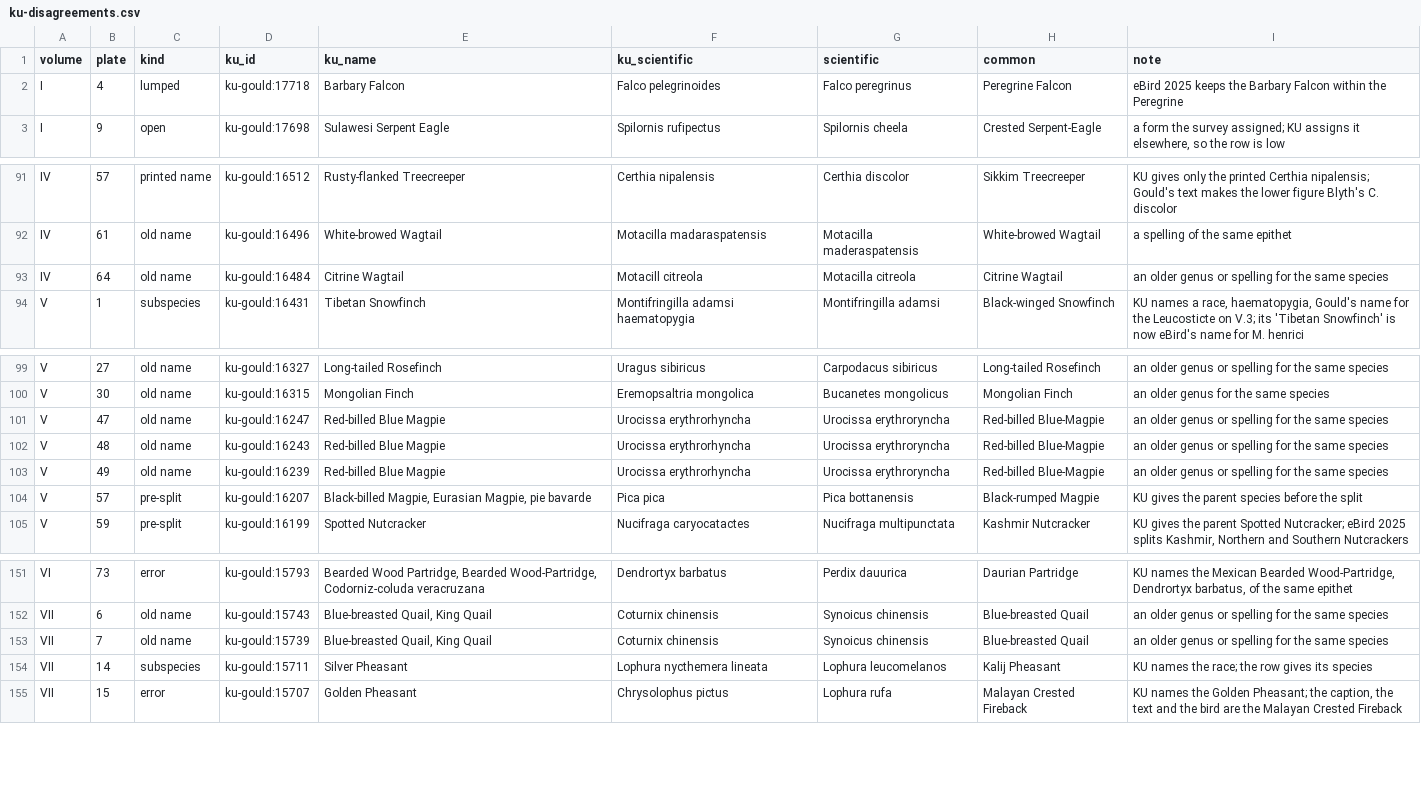
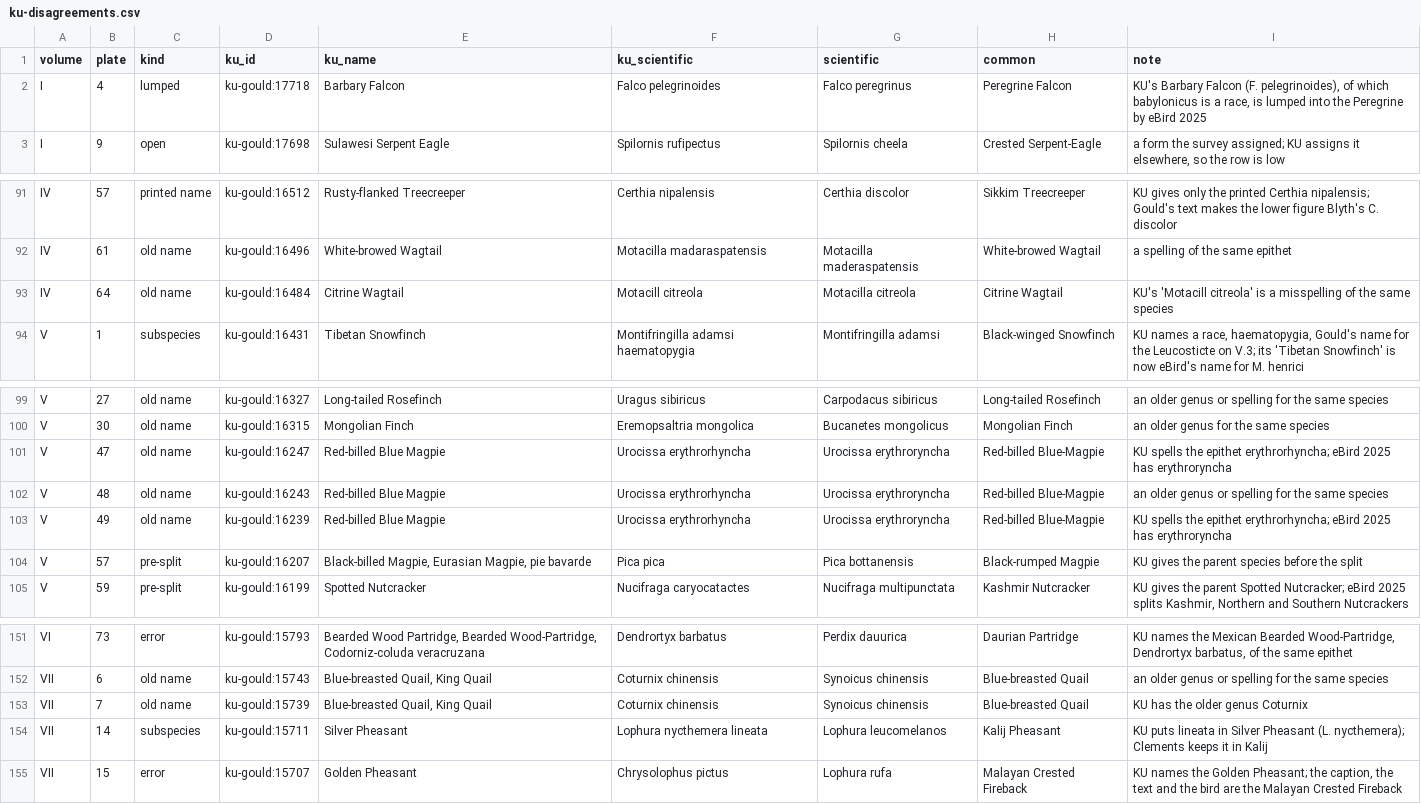
Before and after one commit to wr/historical-bird-plates, a CSV file: gould-asia/ku-disagreements.csv, drawn as a sheet; only a part is shown, gaps mark what is left out; the diff covers the shown part only.

Commit message:
Asia: the 71 unreviewed drafts settled; four were the wrong bird
The survey's 71 `medium` rows with no reason are now checked against
the caption, Gould's text and synonymy, Kansas and the plate: 70 `high`,
one `judged`. 59 are races, now marked `subspecies`. Nine that were
marked as races are the nominate or a monotypic species, so their form
is cleared.

Four were the wrong bird:
- I.68 Harpactes rutilus is the Cinnamon-rumped Trogon. Gould applies
  Vieillot's name to a Malayan trogon that "never has the scarlet mark
  on the rump", and the plate's rump is plain cinnamon.
- II.54 Parus jerdoni is the Indian Yellow Tit (peninsular India), split
  from the Himalayan Black-lored Tit the survey kept.
- VI.16 Picus insularis (Formosa) is a White-backed Woodpecker: full red
  crown, white-barred lower back, no white shoulder patch.
- VI.38 Yunx indica is `judged` the Red-throated Wryneck: both birds have
  a chestnut-red throat. Gould only believed the skin came from
  Afghanistan or Tibet.

Kansas: 16 disagreements re-kinded. I.68 and I.69 are errors, III.12,
VI.28 and II.54 pre-split parents. VI.16 now agrees, and VI.38 is new.

Refs: W-929

```diff
--- a/gould-asia/ku-disagreements.csv
+++ b/gould-asia/ku-disagreements.csv
@@ -1,3 +1,3 @@
 volume,plate,kind,ku_id,ku_name,ku_scientific,scientific,common,note
-I,4,lumped,ku-gould:17718,Barbary Falcon,Falco pelegrinoides,Falco peregrinus,Peregrine Falcon,eBird 2025 keeps the Barbary Falcon within the Peregrine
+I,4,lumped,ku-gould:17718,Barbary Falcon,Falco pelegrinoides,Falco peregrinus,Peregrine Falcon,"KU's Barbary Falcon (F. pelegrinoides), of which babylonicus is a race, is lumped into the Peregrine by eBird 2025"
 I,9,open,ku-gould:17698,Sulawesi Serpent Eagle,Spilornis rufipectus,Spilornis cheela,Crested Serpent-Eagle,"a form the survey assigned; KU assigns it elsewhere, so the row is low"
@@ -92,3 +92,3 @@ IV,57,printed name,ku-gould:16512,Rusty-flanked Treecreeper,Certhia nipalensis,C
 IV,61,old name,ku-gould:16496,White-browed Wagtail,Motacilla madaraspatensis,Motacilla maderaspatensis,White-browed Wagtail,a spelling of the same epithet
-IV,64,old name,ku-gould:16484,Citrine Wagtail,Motacill citreola ,Motacilla citreola,Citrine Wagtail,an older genus or spelling for the same species
+IV,64,old name,ku-gould:16484,Citrine Wagtail,Motacill citreola ,Motacilla citreola,Citrine Wagtail,KU's 'Motacill citreola' is a misspelling of the same species
 V,1,subspecies,ku-gould:16431,Tibetan Snowfinch,Montifringilla adamsi haematopygia,Montifringilla adamsi,Black-winged Snowfinch,"KU names a race, haematopygia, Gould's name for the Leucosticte on V.3; its 'Tibetan Snowfinch' is now eBird's name for M. henrici"
@@ -100,5 +100,5 @@ V,27,old name,ku-gould:16327,Long-tailed Rosefinch,Uragus sibiricus,Carpodacus s
 V,30,old name,ku-gould:16315,Mongolian Finch,Eremopsaltria mongolica,Bucanetes mongolicus,Mongolian Finch,an older genus for the same species
-V,47,old name,ku-gould:16247,Red-billed Blue Magpie,Urocissa erythrorhyncha,Urocissa erythroryncha,Red-billed Blue-Magpie,an older genus or spelling for the same species
+V,47,old name,ku-gould:16247,Red-billed Blue Magpie,Urocissa erythrorhyncha,Urocissa erythroryncha,Red-billed Blue-Magpie,KU spells the epithet erythrorhyncha; eBird 2025 has erythroryncha
 V,48,old name,ku-gould:16243,Red-billed Blue Magpie,Urocissa erythrorhyncha,Urocissa erythroryncha,Red-billed Blue-Magpie,an older genus or spelling for the same species
-V,49,old name,ku-gould:16239,Red-billed Blue Magpie,Urocissa erythrorhyncha,Urocissa erythroryncha,Red-billed Blue-Magpie,an older genus or spelling for the same species
+V,49,old name,ku-gould:16239,Red-billed Blue Magpie,Urocissa erythrorhyncha,Urocissa erythroryncha,Red-billed Blue-Magpie,KU spells the epithet erythrorhyncha; eBird 2025 has erythroryncha
 V,57,pre-split,ku-gould:16207,"Black-billed Magpie, Eurasian Magpie, pie bavarde",Pica pica,Pica bottanensis,Black-rumped Magpie,KU gives the parent species before the split
@@ -152,4 +152,4 @@ VI,73,error,ku-gould:15793,"Bearded Wood Partridge, Bearded Wood-Partridge, Codo
 VII,6,old name,ku-gould:15743,"Blue-breasted Quail, King Quail",Coturnix chinensis,Synoicus chinensis,Blue-breasted Quail,an older genus or spelling for the same species
-VII,7,old name,ku-gould:15739,"Blue-breasted Quail, King Quail",Coturnix chinensis,Synoicus chinensis,Blue-breasted Quail,an older genus or spelling for the same species
-VII,14,subspecies,ku-gould:15711,Silver Pheasant,Lophura nycthemera lineata,Lophura leucomelanos,Kalij Pheasant,KU names the race; the row gives its species
+VII,7,old name,ku-gould:15739,"Blue-breasted Quail, King Quail",Coturnix chinensis,Synoicus chinensis,Blue-breasted Quail,KU has the older genus Coturnix
+VII,14,subspecies,ku-gould:15711,Silver Pheasant,Lophura nycthemera lineata,Lophura leucomelanos,Kalij Pheasant,KU puts lineata in Silver Pheasant (L. nycthemera); Clements keeps it in Kalij
 VII,15,error,ku-gould:15707,Golden Pheasant,Chrysolophus pictus,Lophura rufa,Malayan Crested Fireback,"KU names the Golden Pheasant; the caption, the text and the bird are the Malayan Crested Fireback"
```
Also changed, not shown: 1 added row, 1 removed row and 18 edited cells elsewhere in this file, 2 other files.
